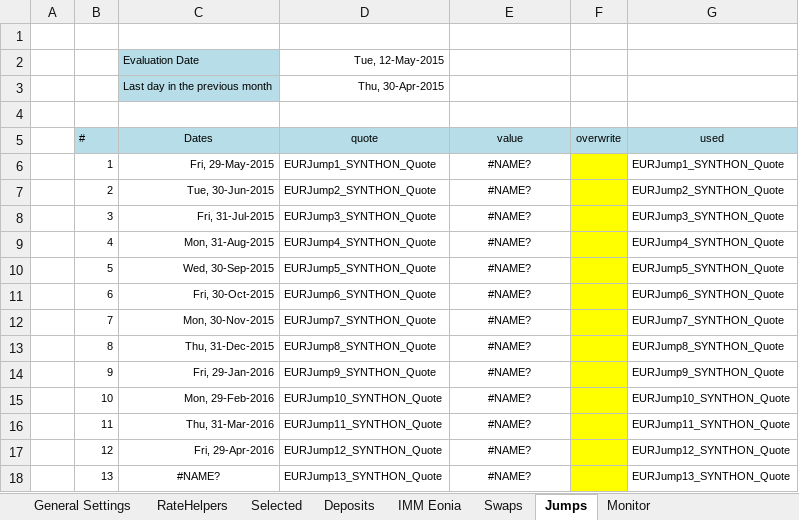
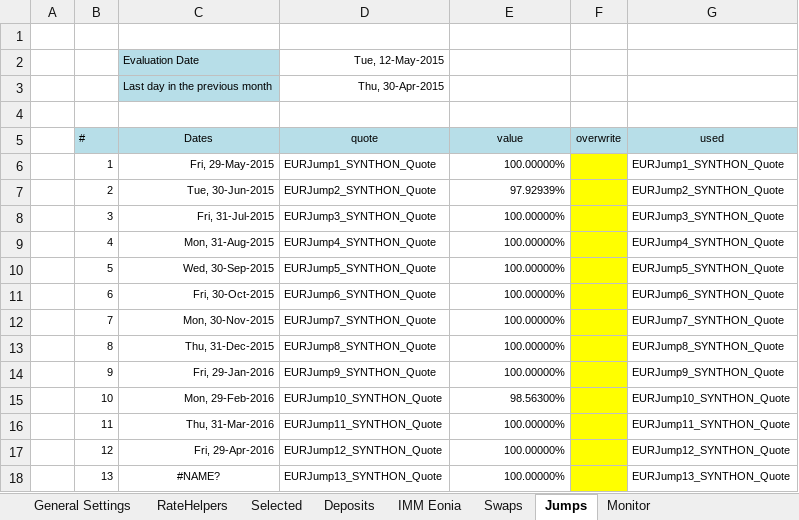
Before and after one commit to eehlers/QuantLibXL, an Excel workbook: Data2/XLS/EUR/EUR_YCONBootstrapping.xlsm, sheet Jumps, drawn as a sheet; values as stored, in another font and other column widths than the file's, no borders; the diff names each change by its address in the sheet, - before the commit and + after, or states it on an @@ line.

Commit message:
implement functions qlQuoteIsValid() and qlQuoteValue()

```diff
--- a/Data2/XLS/EUR/EUR_YCONBootstrapping.xlsm (sheet Jumps)
+++ b/Data2/XLS/EUR/EUR_YCONBootstrapping.xlsm (sheet Jumps)
-E6 (value): #NAME?
+E6 (value): 100.00000%
-E6:E18 alignment: center
+E6:E18 alignment: right
-E7 (value): #NAME?
+E7 (value): 97.92939%
-E8:E14 (value): #NAME?
+E8:E14 (value): 100.00000%
-E15 (value): #NAME?
+E15 (value): 98.56300%
-E16:E18 (value): #NAME?
+E16:E18 (value): 100.00000%
```
Also changed, not shown: sheet RateHelpers, sheet Swaps, sheet Deposits, sheet General Settings, charts or pictures.
